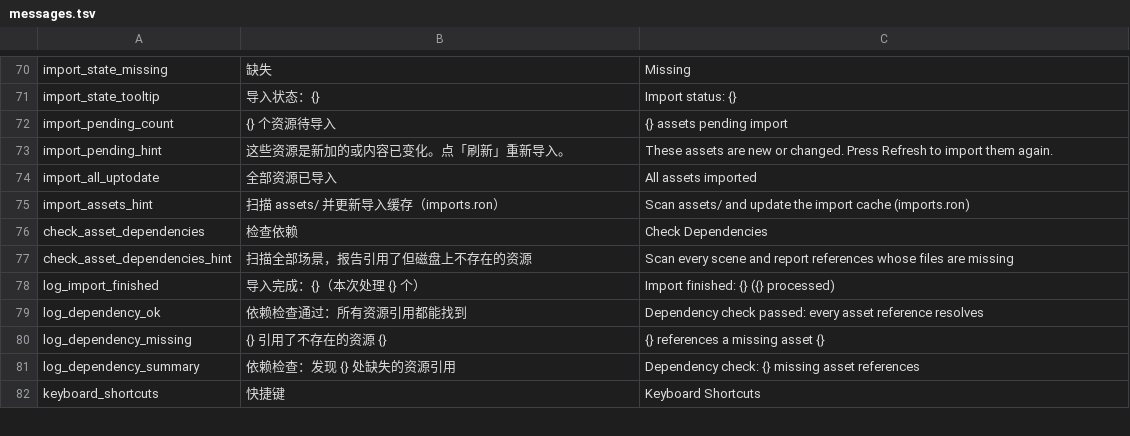
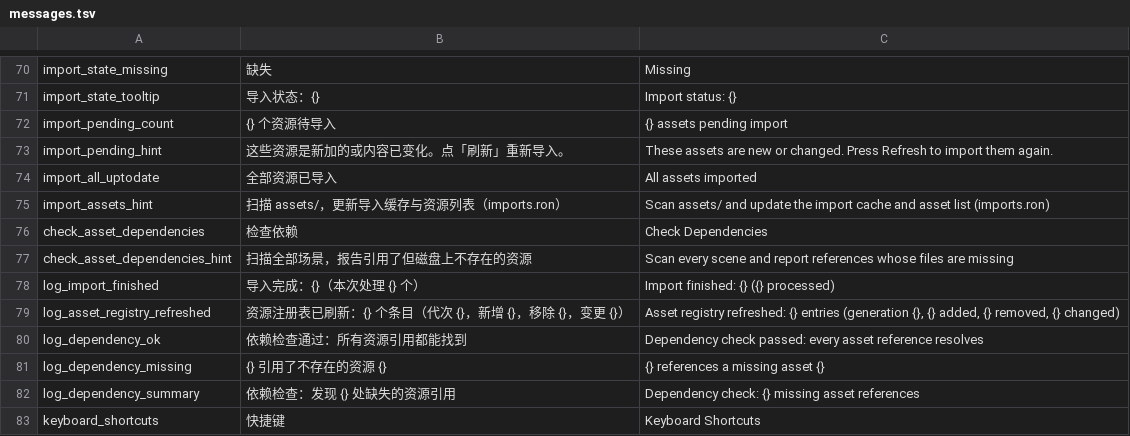
Before and after one commit to DianranQian/Breeze, a TSV file: crates/editor_core/i18n/messages.tsv, drawn as a sheet; only a part is shown, gaps mark what is left out.

Commit message:
feat(asset): 支持拖拽至顶层并实现资源注册表缓存

```diff
--- a/crates/editor_core/i18n/messages.tsv
+++ b/crates/editor_core/i18n/messages.tsv
@@ -74,3 +74,3 @@ import_pending_hint	这些资源是新加的或内容已变化。点「刷新」
 import_all_uptodate	全部资源已导入	All assets imported
-import_assets_hint	扫描 assets/ 并更新导入缓存（imports.ron）	Scan assets/ and update the import cache (imports.ron)
+import_assets_hint	扫描 assets/，更新导入缓存与资源列表（imports.ron）	Scan assets/ and update the import cache and asset list (imports.ron)
 check_asset_dependencies	检查依赖	Check Dependencies
@@ -78,2 +78,3 @@ check_asset_dependencies_hint	扫描全部场景，报告引用了但磁盘上
 log_import_finished	导入完成：{}（本次处理 {} 个）	Import finished: {} ({} processed)
+log_asset_registry_refreshed	资源注册表已刷新：{} 个条目（代次 {}，新增 {}，移除 {}，变更 {}）	Asset registry refreshed: {} entries (generation {}, {} added, {} removed, {} changed)
 log_dependency_ok	依赖检查通过：所有资源引用都能找到	Dependency check passed: every asset reference resolves
```
Also changed, not shown: 15 other files.
